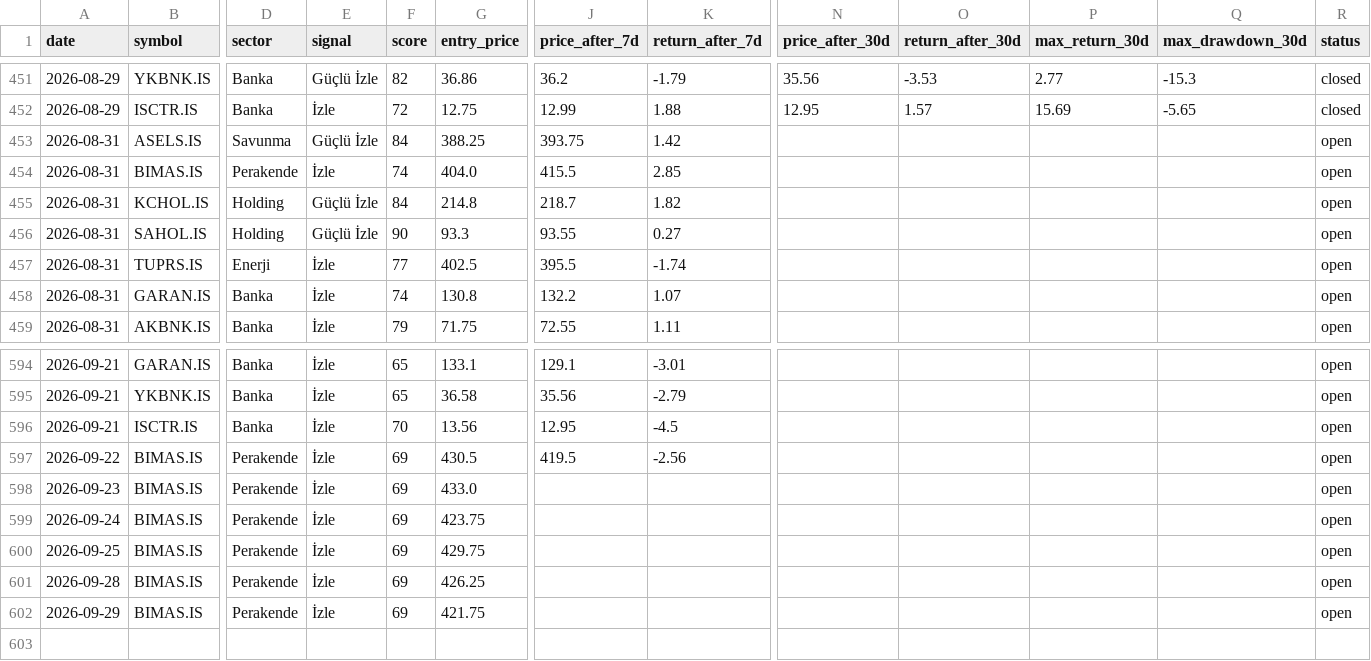
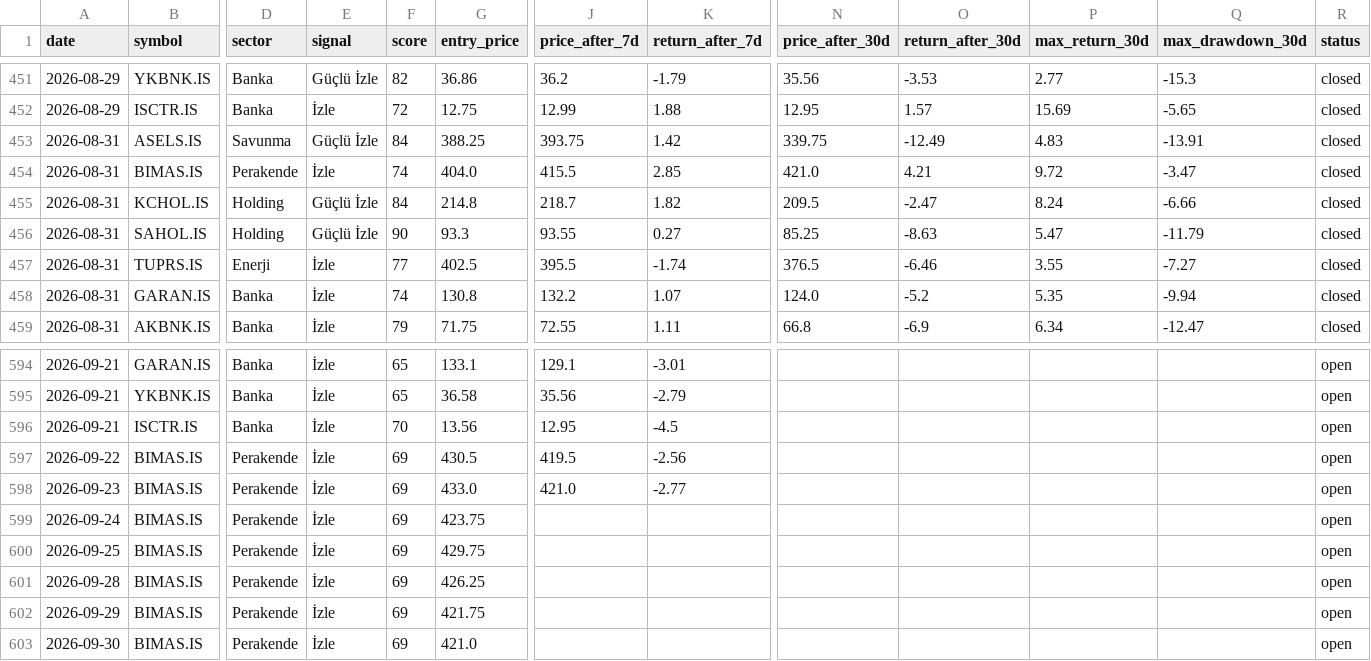
Before and after one commit to semreerol/BistTraderBot, a CSV file: data/signals_history.csv, drawn as a sheet; only a part is shown, gaps mark what is left out; rows hold the shown columns only; the diff covers the shown part only; the diff names each change by its address in the sheet, - before the commit and + after, or states it on an @@ line.

```diff
--- a/data/signals_history.csv
+++ b/data/signals_history.csv
-N453 (price_after_30d): (empty)
+N453 (price_after_30d): 339.75
-O453 (return_after_30d): (empty)
+O453 (return_after_30d): -12.49
-P453 (max_return_30d): (empty)
+P453 (max_return_30d): 4.83
-Q453 (max_drawdown_30d): (empty)
+Q453 (max_drawdown_30d): -13.91
-R453:R459 (status): open
+R453:R459 (status): closed
-N454 (price_after_30d): (empty)
+N454 (price_after_30d): 421.0
-O454 (return_after_30d): (empty)
+O454 (return_after_30d): 4.21
-P454 (max_return_30d): (empty)
+P454 (max_return_30d): 9.72
-Q454 (max_drawdown_30d): (empty)
+Q454 (max_drawdown_30d): -3.47
-N455 (price_after_30d): (empty)
+N455 (price_after_30d): 209.5
-O455 (return_after_30d): (empty)
+O455 (return_after_30d): -2.47
-P455 (max_return_30d): (empty)
+P455 (max_return_30d): 8.24
-Q455 (max_drawdown_30d): (empty)
+Q455 (max_drawdown_30d): -6.66
-N456 (price_after_30d): (empty)
+N456 (price_after_30d): 85.25
-O456 (return_after_30d): (empty)
+O456 (return_after_30d): -8.63
-P456 (max_return_30d): (empty)
+P456 (max_return_30d): 5.47
-Q456 (max_drawdown_30d): (empty)
+Q456 (max_drawdown_30d): -11.79
-N457 (price_after_30d): (empty)
+N457 (price_after_30d): 376.5
-O457 (return_after_30d): (empty)
+O457 (return_after_30d): -6.46
-P457 (max_return_30d): (empty)
+P457 (max_return_30d): 3.55
-Q457 (max_drawdown_30d): (empty)
+Q457 (max_drawdown_30d): -7.27
-N458 (price_after_30d): (empty)
+N458 (price_after_30d): 124.0
-O458 (return_after_30d): (empty)
+O458 (return_after_30d): -5.2
-P458 (max_return_30d): (empty)
+P458 (max_return_30d): 5.35
-Q458 (max_drawdown_30d): (empty)
+Q458 (max_drawdown_30d): -9.94
-N459 (price_after_30d): (empty)
+N459 (price_after_30d): 66.8
-O459 (return_after_30d): (empty)
+O459 (return_after_30d): -6.9
-P459 (max_return_30d): (empty)
+P459 (max_return_30d): 6.34
-Q459 (max_drawdown_30d): (empty)
+Q459 (max_drawdown_30d): -12.47
-J598 (price_after_7d): (empty)
+J598 (price_after_7d): 421.0
-K598 (return_after_7d): (empty)
+K598 (return_after_7d): -2.77
+row 603: 2026-09-30 | BIMAS.IS | Perakende | İzle | 69 | 421.0 |  |  |  |  |  |  | open
```
Also changed, not shown: 7 edited cells elsewhere in this file.
